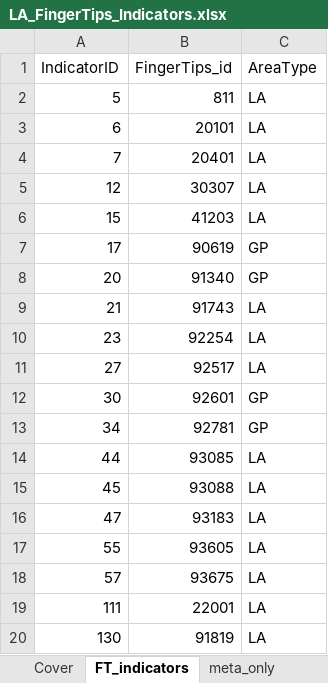
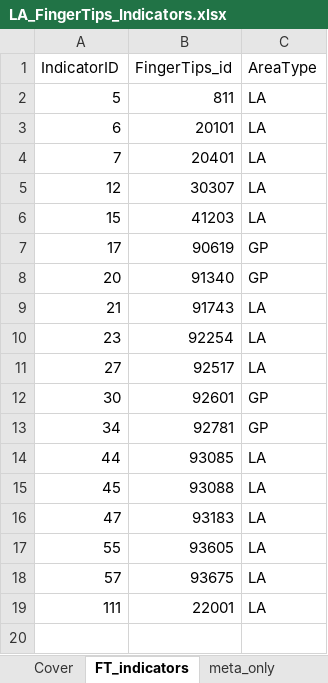
Before and after one commit to Birmingham-and-Solihull-ICS/BSOL_Outcomes_Framework, an Excel workbook: data/LA_FingerTips_Indicators.xlsx, sheet FT_indicators, drawn as a sheet; values as stored, in another font and other column widths than the file's, no borders; table styles not drawn; the diff names each change by its address in the sheet, - before the commit and + after, or states it on an @@ line.

Commit message:
Removed FT indicator

```diff
--- a/data/LA_FingerTips_Indicators.xlsx (sheet FT_indicators)
+++ b/data/LA_FingerTips_Indicators.xlsx (sheet FT_indicators)
-row 20: 130 | 91819 | LA
```
